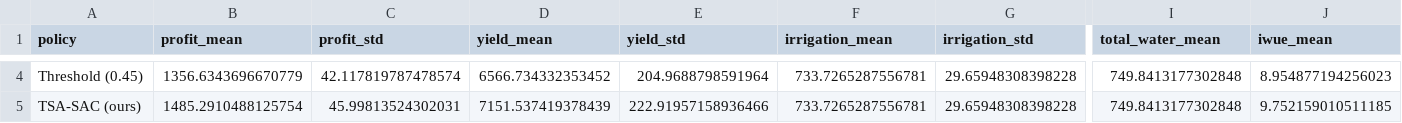
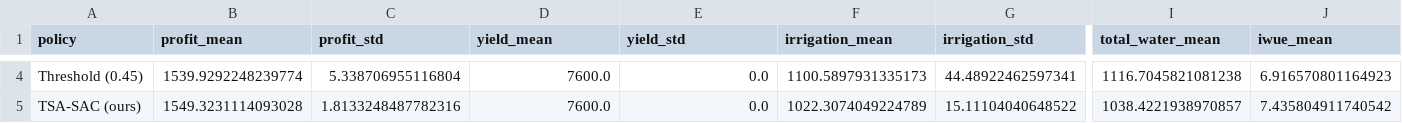
Before and after one commit to Joshika-Somisetty/Reinforcement-Learning-project, a CSV file: RL_sac_metho/results/baseline_comparison.csv, drawn as a sheet; only a part is shown, gaps mark what is left out; the diff covers the shown part only; the diff names each change by its address in the sheet, - before the commit and + after, or states it on an @@ line.

```diff
--- a/RL_sac_metho/results/baseline_comparison.csv
+++ b/RL_sac_metho/results/baseline_comparison.csv
-B4 (profit_mean): 1356.6343696670779
+B4 (profit_mean): 1539.9292248239774
-C4 (profit_std): 42.117819787478574
+C4 (profit_std): 5.338706955116804
-D4 (yield_mean): 6566.734332353452
+D4 (yield_mean): 7600.0
-E4 (yield_std): 204.9688798591964
+E4 (yield_std): 0.0
-F4 (irrigation_mean): 733.7265287556781
+F4 (irrigation_mean): 1100.5897931335173
-G4 (irrigation_std): 29.65948308398228
+G4 (irrigation_std): 44.48922462597341
-I4 (total_water_mean): 749.8413177302848
+I4 (total_water_mean): 1116.7045821081238
-J4 (iwue_mean): 8.954877194256023
+J4 (iwue_mean): 6.916570801164923
-B5 (profit_mean): 1485.2910488125754
+B5 (profit_mean): 1549.3231114093028
-C5 (profit_std): 45.99813524302031
+C5 (profit_std): 1.8133248487782316
-D5 (yield_mean): 7151.537419378439
+D5 (yield_mean): 7600.0
-E5 (yield_std): 222.91957158936466
+E5 (yield_std): 0.0
-F5 (irrigation_mean): 733.7265287556781
+F5 (irrigation_mean): 1022.3074049224789
-G5 (irrigation_std): 29.65948308398228
+G5 (irrigation_std): 15.11104040648522
-I5 (total_water_mean): 749.8413177302848
+I5 (total_water_mean): 1038.4221938970857
-J5 (iwue_mean): 9.752159010511185
+J5 (iwue_mean): 7.435804911740542
```
Also changed, not shown: 36 edited cells elsewhere in this file, 23 other files.
